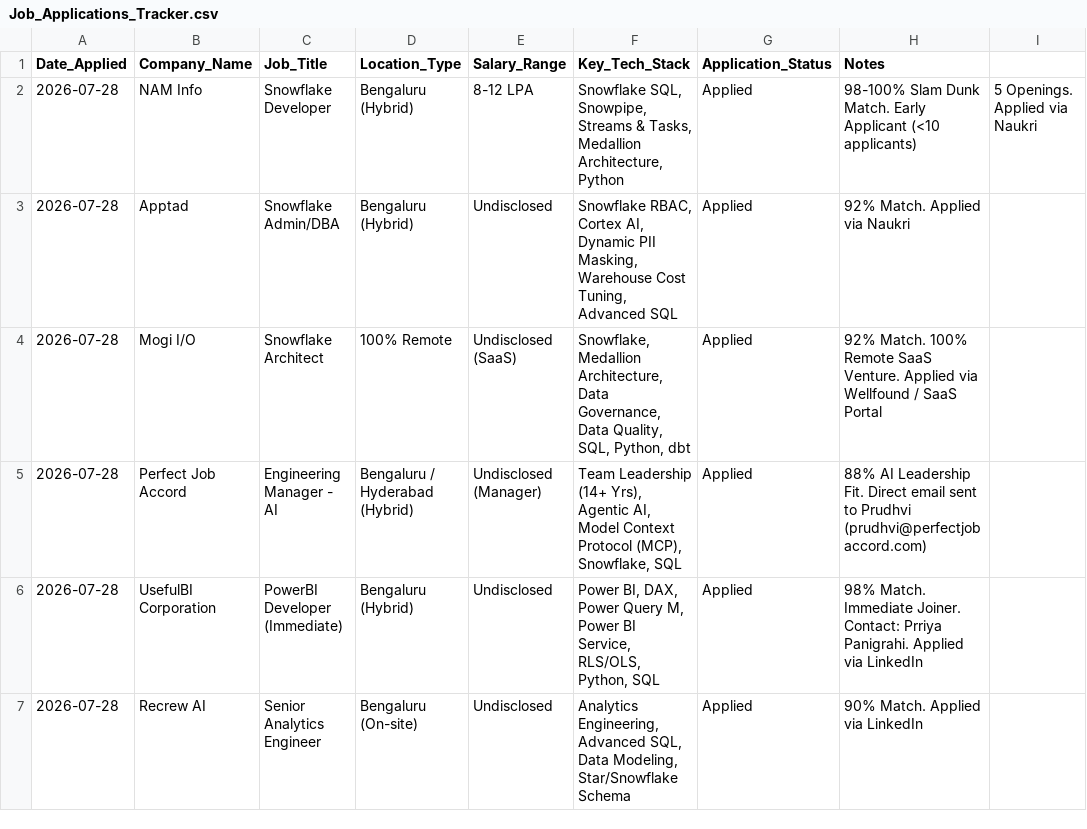
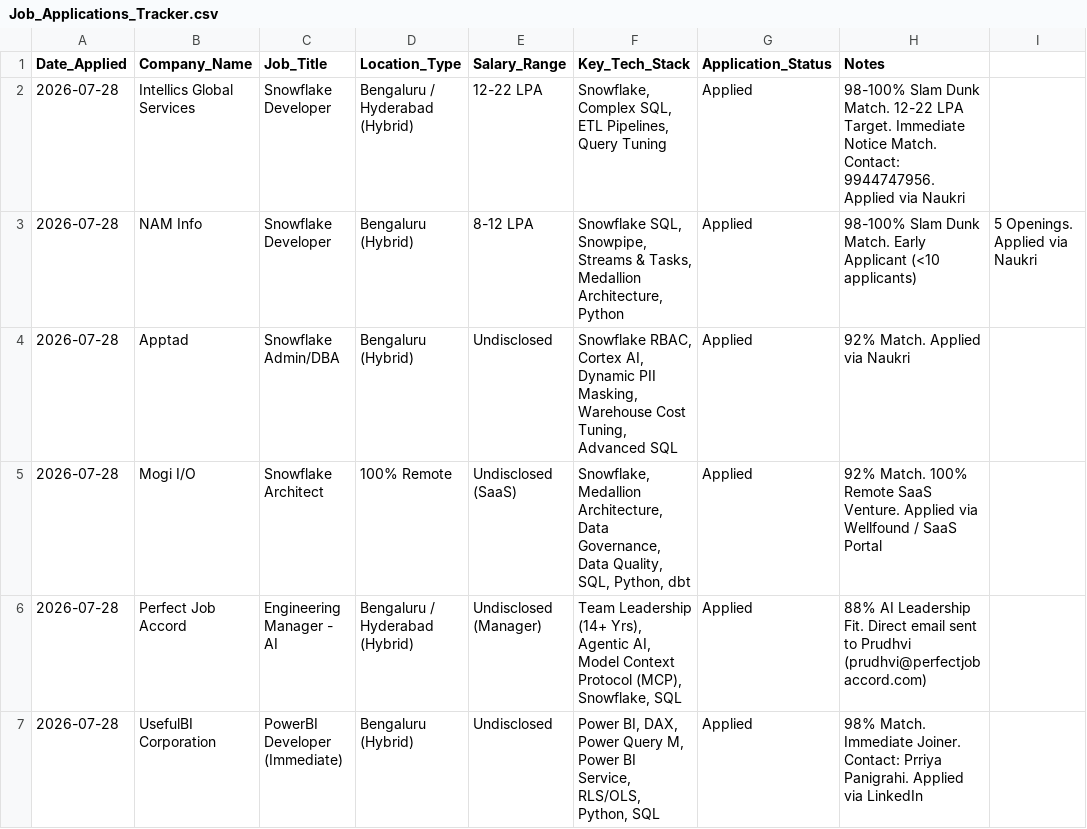
Before and after one commit to LeadGenData/M_Haresh_Kumar, a CSV file: Job_Applications_Tracker.csv, drawn as a sheet; only a part is shown; the shorter side is filled out with more unchanged rows.

Commit message:
Add Intellics Global Services Snowflake Developer application to job tracker

```diff
--- a/Job_Applications_Tracker.csv
+++ b/Job_Applications_Tracker.csv
@@ -1,2 +1,3 @@
 Date_Applied,Company_Name,Job_Title,Location_Type,Salary_Range,Key_Tech_Stack,Application_Status,Notes
+2026-07-28,Intellics Global Services,Snowflake Developer,Bengaluru / Hyderabad (Hybrid),12-22 LPA,"Snowflake, Complex SQL, ETL Pipelines, Query Tuning",Applied,98-100% Slam Dunk Match. 12-22 LPA Target. Immediate Notice Match. Contact: 9944747956. Applied via Naukri
 2026-07-28,NAM Info,Snowflake Developer,Bengaluru (Hybrid),8-12 LPA,"Snowflake SQL, Snowpipe, Streams & Tasks, Medallion Architecture, Python",Applied,98-100% Slam Dunk Match. Early Applicant (<10 applicants), 5 Openings. Applied via Naukri
```
Also changed, not shown: 1 other file.
